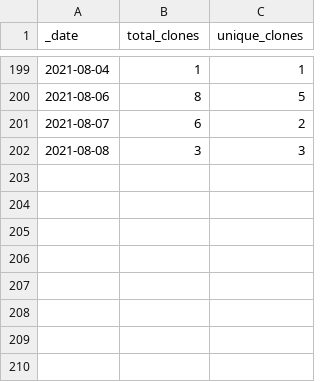
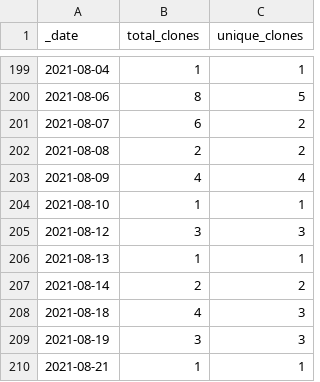
Before and after one commit to 0m4r/MMM-covid19, a CSV file: traffic/clones.csv, drawn as a sheet; only a part is shown, gaps mark what is left out.

```diff
--- a/traffic/clones.csv
+++ b/traffic/clones.csv
@@ -201,2 +201,10 @@ _date,total_clones,unique_clones
 2021-08-07,6,2
-2021-08-08,3,3
+2021-08-08,2,2
+2021-08-09,4,4
+2021-08-10,1,1
+2021-08-12,3,3
+2021-08-13,1,1
+2021-08-14,2,2
+2021-08-18,4,3
+2021-08-19,3,3
+2021-08-21,1,1
```
Also changed, not shown: traffic/views.csv, 1 other file.
